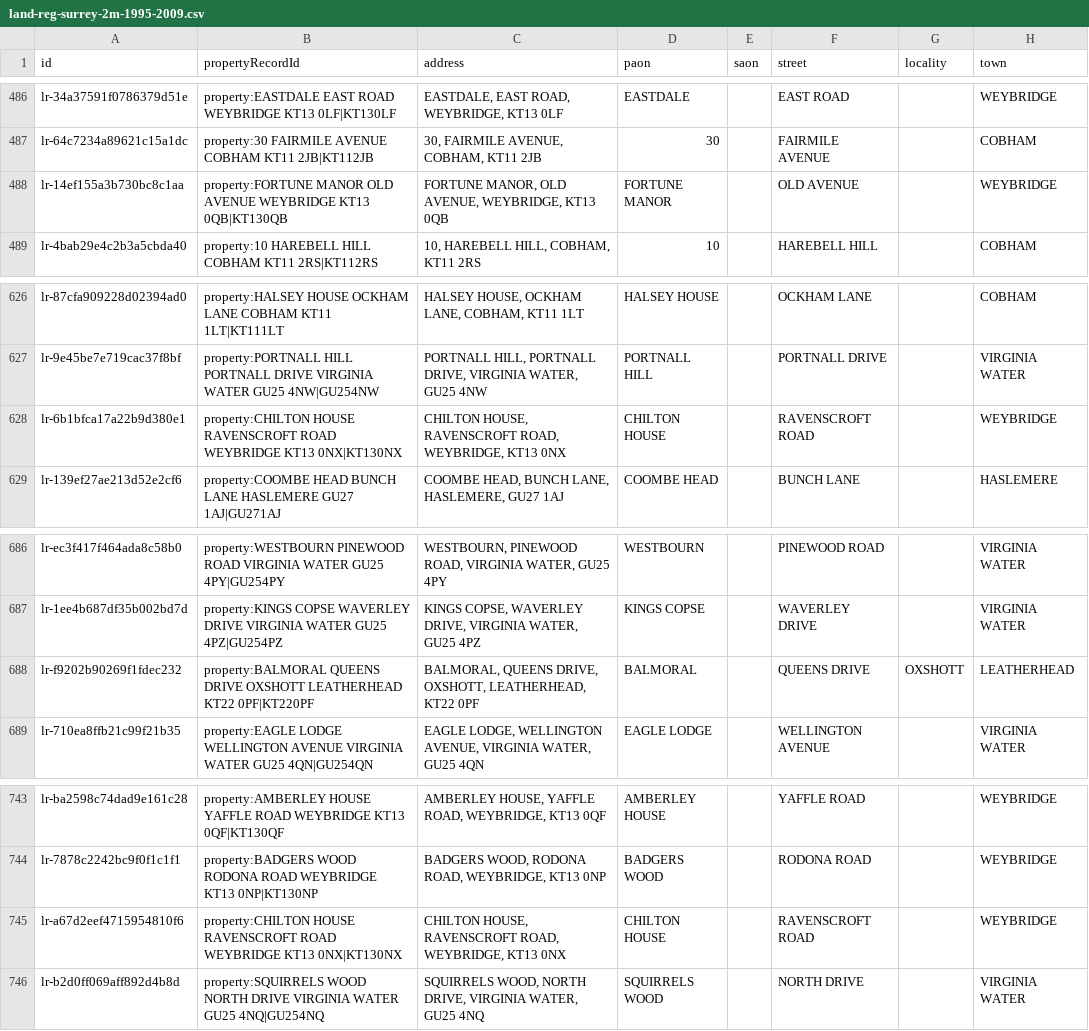
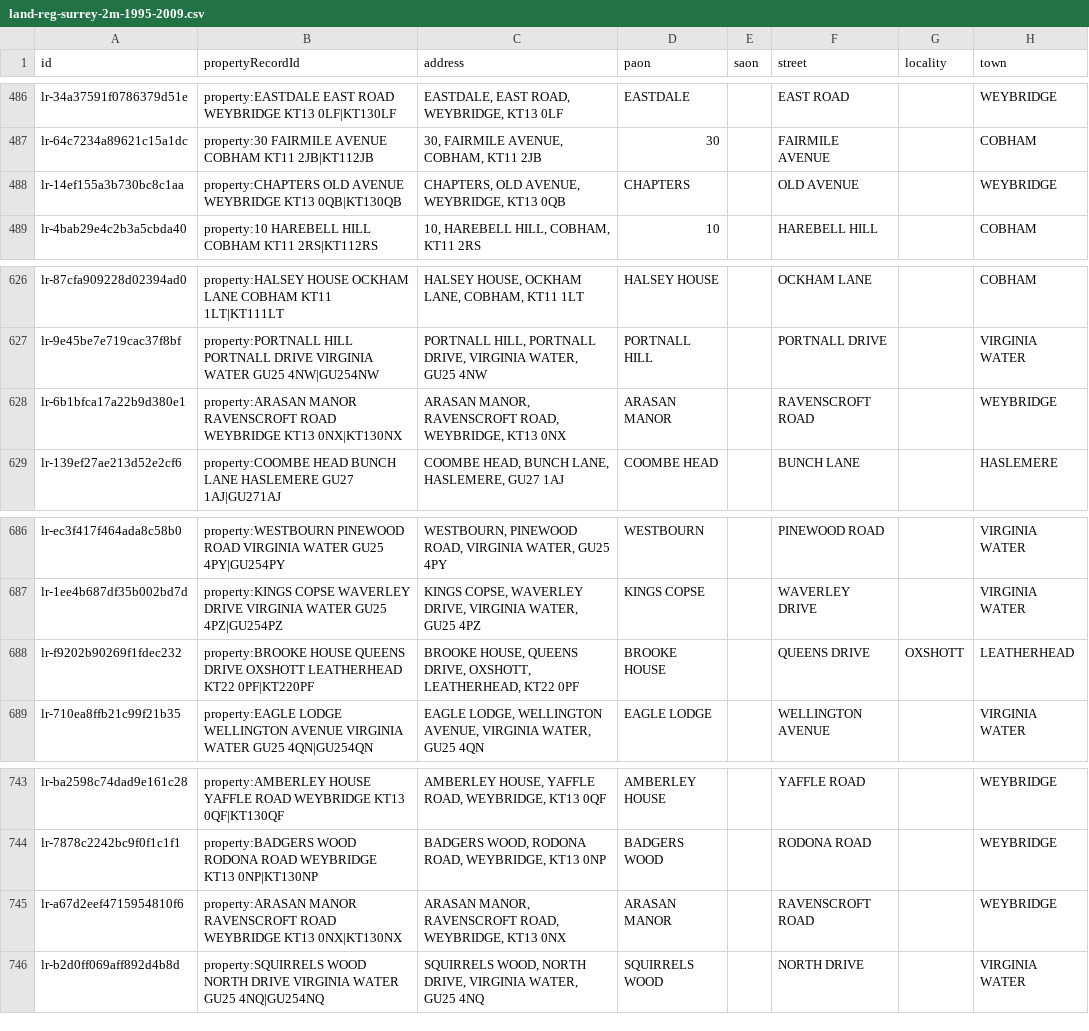
Before and after one commit to surreyhillsprime/insight-data, a CSV file: work/land-reg-surrey-2m-1995-2009.csv, drawn as a sheet; only a part is shown, gaps mark what is left out; the diff names each change by its address in the sheet, - before the commit and + after, or states it on an @@ line.

Commit message:
Resolve reviewed property name lineages (#15)
Co-authored-by: surreyhillsprime <299100411+surreyhillsprime@users.noreply.github.com>

```diff
--- a/work/land-reg-surrey-2m-1995-2009.csv
+++ b/work/land-reg-surrey-2m-1995-2009.csv
-B488 (propertyRecordId): property:FORTUNE MANOR OLD AVENUE…
+B488 (propertyRecordId): property:CHAPTERS OLD AVENUE…
-C488 (address): FORTUNE MANOR, OLD AVENUE, WEYBRIDGE, KT13 0QB
+C488 (address): CHAPTERS, OLD AVENUE, WEYBRIDGE, KT13 0QB
-D488 (paon): FORTUNE MANOR
+D488 (paon): CHAPTERS
-B628 (propertyRecordId): property:CHILTON HOUSE RAVENSCROFT ROAD…
+B628 (propertyRecordId): property:ARASAN MANOR RAVENSCROFT ROAD…
-C628 (address): CHILTON HOUSE, RAVENSCROFT ROAD,…
+C628 (address): ARASAN MANOR, RAVENSCROFT ROAD,…
-D628 (paon): CHILTON HOUSE
+D628 (paon): ARASAN MANOR
-B688 (propertyRecordId): property:BALMORAL QUEENS DRIVE…
+B688 (propertyRecordId): property:BROOKE HOUSE QUEENS DRIVE…
-C688 (address): BALMORAL, QUEENS DRIVE,…
+C688 (address): BROOKE HOUSE, QUEENS DRIVE,…
-D688 (paon): BALMORAL
+D688 (paon): BROOKE HOUSE
-B745 (propertyRecordId): property:CHILTON HOUSE RAVENSCROFT ROAD…
+B745 (propertyRecordId): property:ARASAN MANOR RAVENSCROFT ROAD…
-C745 (address): CHILTON HOUSE, RAVENSCROFT ROAD,…
+C745 (address): ARASAN MANOR, RAVENSCROFT ROAD,…
-D745 (paon): CHILTON HOUSE
+D745 (paon): ARASAN MANOR
```
Also changed, not shown: 26 other files.
